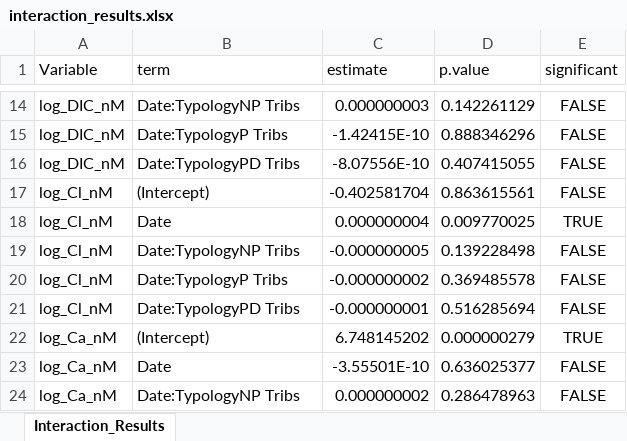
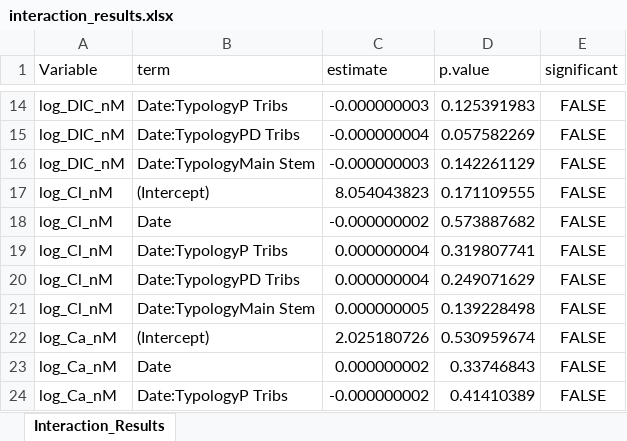
Before and after one commit to cabbiogeo99/Trace-element-bioavailability-spatial-assessment, an Excel workbook: Zinc/6. Statistical data analysis/Typology_Date Interaction/interaction_results.xlsx, sheet Interaction_Results, drawn as a sheet; only a part is shown, gaps mark what is left out; values as stored, in another font and other column widths than the file's, no borders; the diff covers the shown part only; the diff names each change by its address in the sheet, - before the commit and + after, or states it on an @@ line.

```diff
--- a/Zinc/6. Statistical data analysis/Typology_Date Interaction/interaction_results.xlsx (sheet Interaction_Results)
+++ b/Zinc/6. Statistical data analysis/Typology_Date Interaction/interaction_results.xlsx (sheet Interaction_Results)
-B14 (term): Date:TypologyNP Tribs
+B14 (term): Date:TypologyP Tribs
-C14 (estimate): 0.000000003
+C14 (estimate): -0.000000003
-D14 (p.value): 0.142261129
+D14 (p.value): 0.125391983
-B15 (term): Date:TypologyP Tribs
+B15 (term): Date:TypologyPD Tribs
-C15 (estimate): -1.42415E-10
+C15 (estimate): -0.000000004
-D15 (p.value): 0.888346296
+D15 (p.value): 0.057582269
-B16 (term): Date:TypologyPD Tribs
+B16 (term): Date:TypologyMain Stem
-C16 (estimate): -8.07556E-10
+C16 (estimate): -0.000000003
-D16 (p.value): 0.407415055
+D16 (p.value): 0.142261129
-C17 (estimate): -0.402581704
+C17 (estimate): 8.054043823
-D17 (p.value): 0.863615561
+D17 (p.value): 0.171109555
-C18 (estimate): 0.000000004
+C18 (estimate): -0.000000002
-D18 (p.value): 0.009770025
+D18 (p.value): 0.573887682
-E18 (significant): TRUE
+E18 (significant): FALSE
-B19 (term): Date:TypologyNP Tribs
+B19 (term): Date:TypologyP Tribs
-C19 (estimate): -0.000000005
+C19 (estimate): 0.000000004
-D19 (p.value): 0.139228498
+D19 (p.value): 0.319807741
-B20 (term): Date:TypologyP Tribs
+B20 (term): Date:TypologyPD Tribs
-C20 (estimate): -0.000000002
+C20 (estimate): 0.000000004
-D20 (p.value): 0.369485578
+D20 (p.value): 0.249071629
-B21 (term): Date:TypologyPD Tribs
+B21 (term): Date:TypologyMain Stem
-C21 (estimate): -0.000000001
+C21 (estimate): 0.000000005
-D21 (p.value): 0.516285694
+D21 (p.value): 0.139228498
-C22 (estimate): 6.748145202
+C22 (estimate): 2.025180726
-D22 (p.value): 0.000000279
+D22 (p.value): 0.530959674
-E22 (significant): TRUE
+E22 (significant): FALSE
-C23 (estimate): -3.55501E-10
+C23 (estimate): 0.000000002
-D23 (p.value): 0.636025377
+D23 (p.value): 0.33746843
-B24 (term): Date:TypologyNP Tribs
+B24 (term): Date:TypologyP Tribs
-C24 (estimate): 0.000000002
+C24 (estimate): -0.000000002
-D24 (p.value): 0.286478963
+D24 (p.value): 0.41410389
```
Also changed, not shown: 4 added rows, 4 removed rows and 106 edited cells elsewhere in this sheet, Copper/6. Statistical data analysis/Multiple linear regression/MLR.xlsx, Copper/6. Statistical data analysis/Plots of Cu Toxicity/overlap_Cu_by_typology.xlsx, 41 other files.
